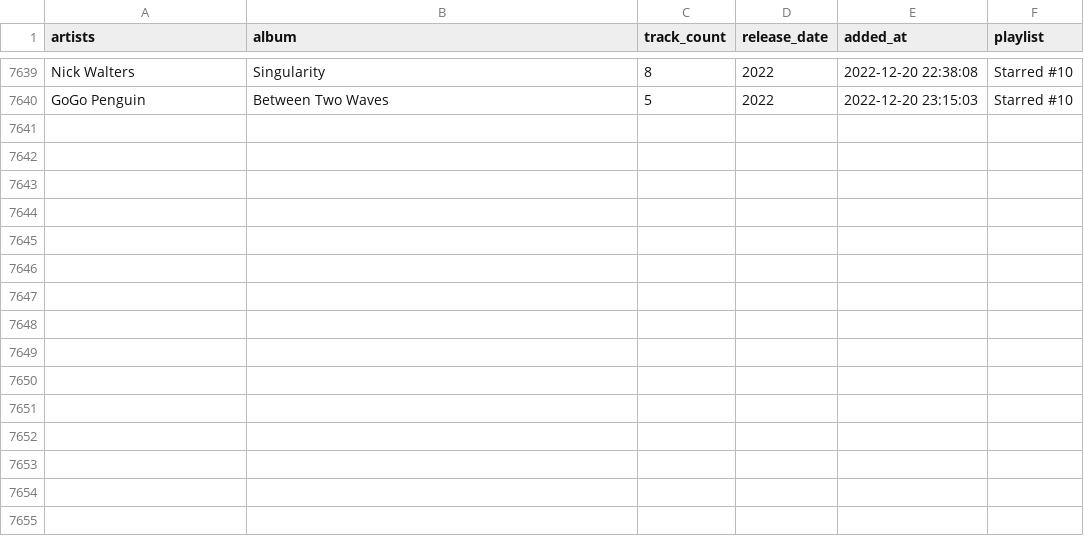
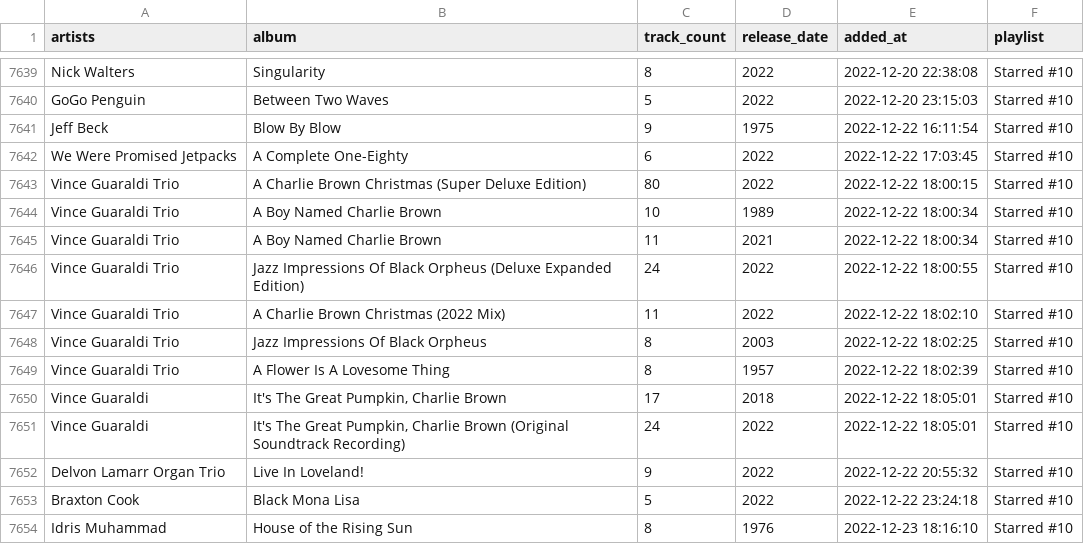
Before and after one commit to ccb012100/spotify-playlists, a TSV file: albums.tsv, drawn as a sheet; only a part is shown, gaps mark what is left out; the diff names each change by its address in the sheet, - before the commit and + after, or states it on an @@ line.

Commit message:
add 14 albums

```diff
--- a/albums.tsv
+++ b/albums.tsv
+row 7641: Jeff Beck | Blow By Blow | 9 | 1975 | 2022-12-22 16:11:54 | Starred #10
+row 7642: We Were Promised Jetpacks | A Complete One-Eighty | 6 | 2022 | 2022-12-22 17:03:45 | Starred #10
+row 7643: Vince Guaraldi Trio | A Charlie Brown Christmas (Super Deluxe Edition) | 80 | 2022 | 2022-12-22 18:00:15 | Starred #10
+row 7644: Vince Guaraldi Trio | A Boy Named Charlie Brown | 10 | 1989 | 2022-12-22 18:00:34 | Starred #10
+row 7645: Vince Guaraldi Trio | A Boy Named Charlie Brown | 11 | 2021 | 2022-12-22 18:00:34 | Starred #10
+row 7646: Vince Guaraldi Trio | Jazz Impressions Of Black Orpheus (Deluxe Expanded Edition) | 24 | 2022 | 2022-12-22 18:00:55 | Starred #10
+row 7647: Vince Guaraldi Trio | A Charlie Brown Christmas (2022 Mix) | 11 | 2022 | 2022-12-22 18:02:10 | Starred #10
+row 7648: Vince Guaraldi Trio | Jazz Impressions Of Black Orpheus | 8 | 2003 | 2022-12-22 18:02:25 | Starred #10
+row 7649: Vince Guaraldi Trio | A Flower Is A Lovesome Thing | 8 | 1957 | 2022-12-22 18:02:39 | Starred #10
+row 7650: Vince Guaraldi | It's The Great Pumpkin, Charlie Brown | 17 | 2018 | 2022-12-22 18:05:01 | Starred #10
+row 7651: Vince Guaraldi | It's The Great Pumpkin, Charlie Brown (Original Soundtrack Recording) | 24 | 2022 | 2022-12-22 18:05:01 | Starred #10
+row 7652: Delvon Lamarr Organ Trio | Live In Loveland! | 9 | 2022 | 2022-12-22 20:55:32 | Starred #10
+row 7653: Braxton Cook | Black Mona Lisa | 5 | 2022 | 2022-12-22 23:24:18 | Starred #10
+row 7654: Idris Muhammad | House of the Rising Sun | 8 | 1976 | 2022-12-23 18:16:10 | Starred #10
```
